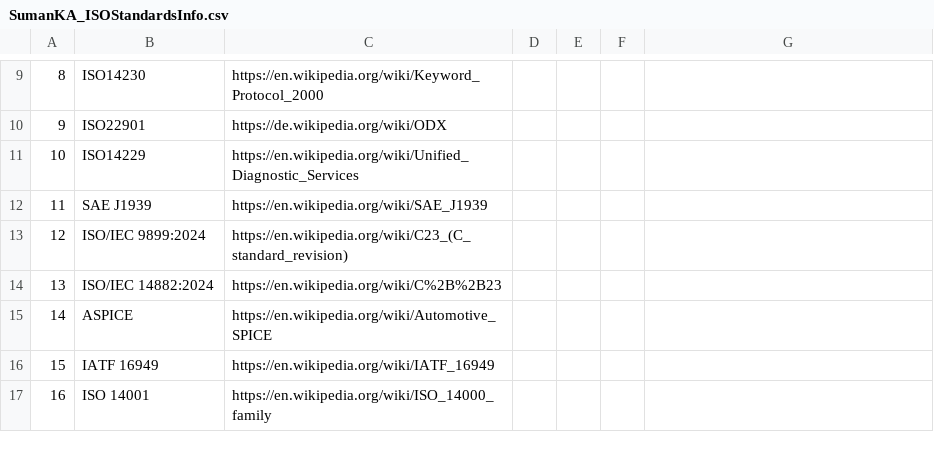
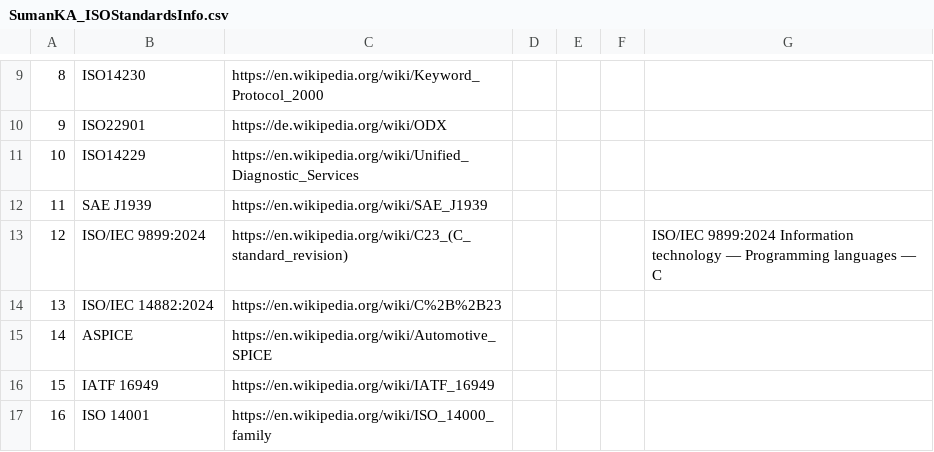
Before and after one commit to suman-komarla-adinarayana-aitpa9662r/SumanKA_AutomotiveEmbeddedIT_IndiaInternationalWorkInfo, a CSV file: 01_SKA_ISOStandardsInfo/SumanKA_ISOStandardsInfo.csv, drawn as a sheet; only a part is shown, gaps mark what is left out; the diff names each change by its address in the sheet, - before the commit and + after, or states it on an @@ line.

Commit message:
Update SumanKA_ISOStandardsInfo.csv

```diff
--- a/01_SKA_ISOStandardsInfo/SumanKA_ISOStandardsInfo.csv
+++ b/01_SKA_ISOStandardsInfo/SumanKA_ISOStandardsInfo.csv
-G13: (empty)
+G13: ISO/IEC 9899:2024 Information technology — Programming languages — C
```
